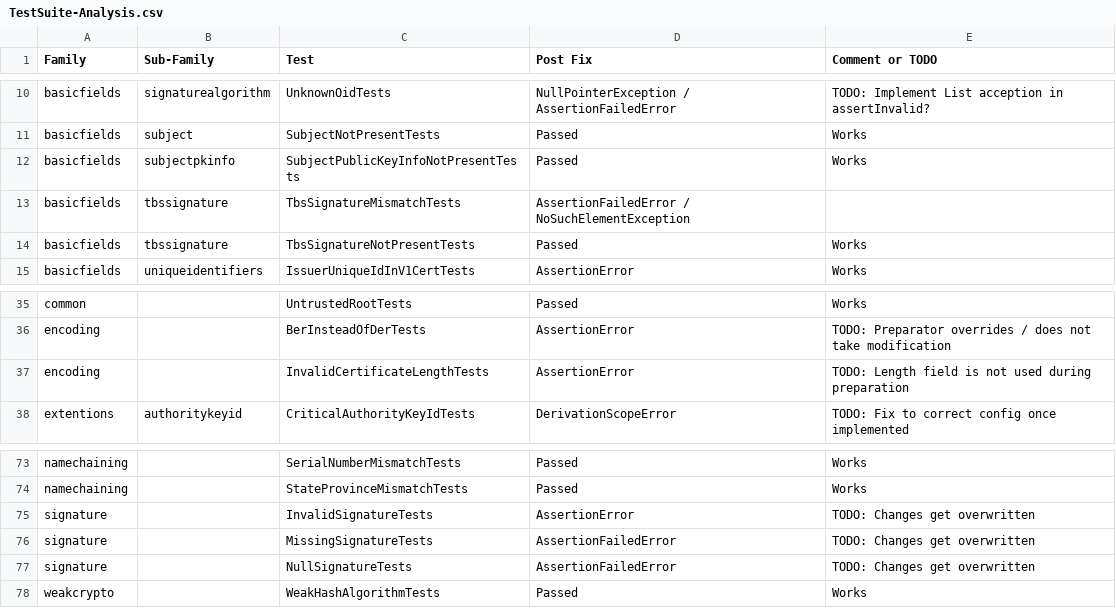
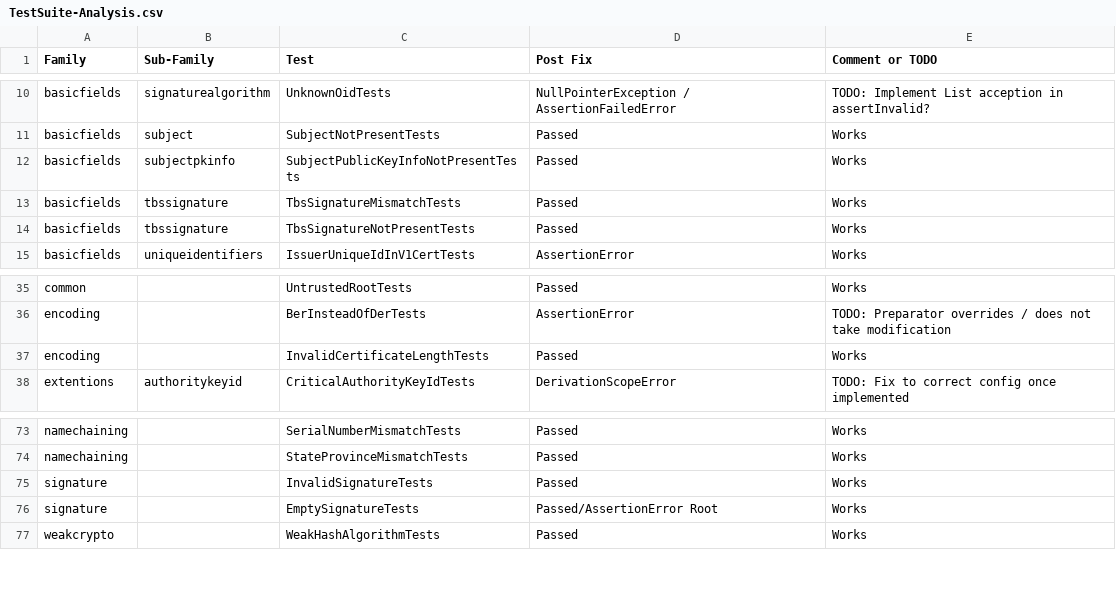
Before and after one commit to tls-attacker/X509-Anvil, a CSV file: TestSuite-Analysis/TestSuite-Analysis.csv, drawn as a sheet; only a part is shown, gaps mark what is left out.

Commit message:
fix: signature and length tests

```diff
--- a/TestSuite-Analysis/TestSuite-Analysis.csv
+++ b/TestSuite-Analysis/TestSuite-Analysis.csv
@@ -12,3 +12,3 @@ basicfields,subject,SubjectNotPresentTests,Passed, Works
 basicfields,subjectpkinfo,SubjectPublicKeyInfoNotPresentTests,Passed, Works
-basicfields,tbssignature,TbsSignatureMismatchTests,AssertionFailedError / NoSuchElementException,
+basicfields,tbssignature,TbsSignatureMismatchTests,Passed, Works
 basicfields,tbssignature,TbsSignatureNotPresentTests,Passed, Works
@@ -36,3 +36,3 @@ common,,UntrustedRootTests,Passed, Works
 encoding,,BerInsteadOfDerTests,AssertionError, TODO: Preparator overrides / does not take modification
-encoding,,InvalidCertificateLengthTests,AssertionError, TODO: Length field is not used during preparation
+encoding,,InvalidCertificateLengthTests,Passed, Works
 extentions,authoritykeyid,CriticalAuthorityKeyIdTests,DerivationScopeError, TODO: Fix to correct config once implemented
@@ -74,5 +74,4 @@ namechaining,,SerialNumberMismatchTests,Passed, Works
 namechaining,,StateProvinceMismatchTests,Passed,Works
-signature,,InvalidSignatureTests,AssertionError, TODO: Changes get overwritten
-signature,,MissingSignatureTests,AssertionFailedError, TODO: Changes get overwritten
-signature,,NullSignatureTests,AssertionFailedError, TODO: Changes get overwritten
+signature,,InvalidSignatureTests,Passed, Works
+signature,,EmptySignatureTests,Passed/AssertionError Root, Works
 weakcrypto,,WeakHashAlgorithmTests,Passed, Works
```
Also changed, not shown: 7 other files.
